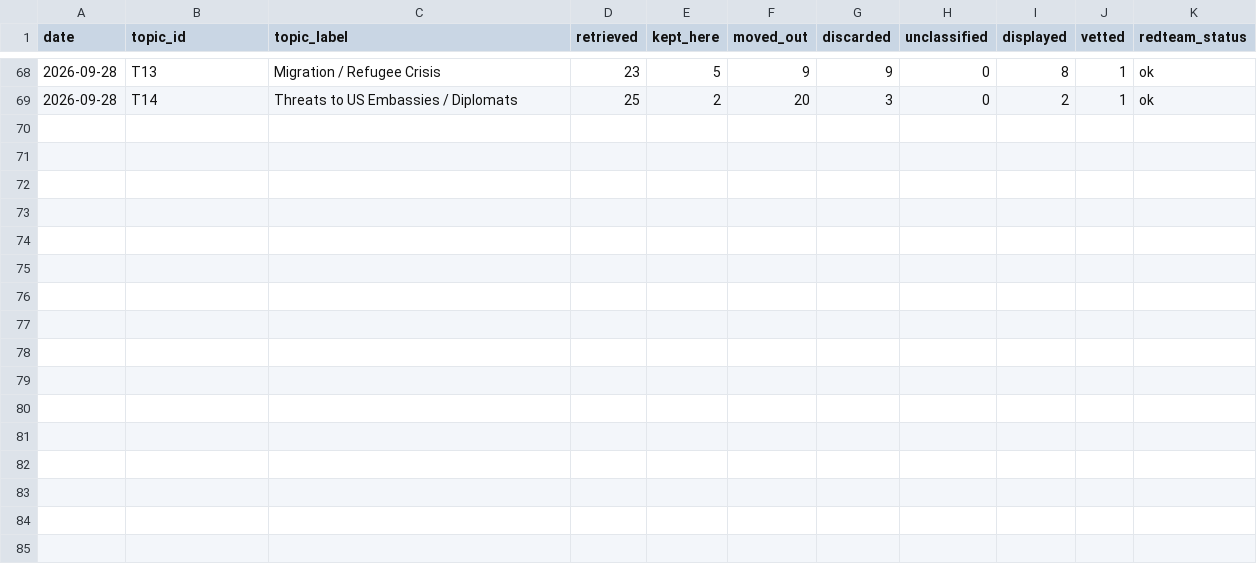
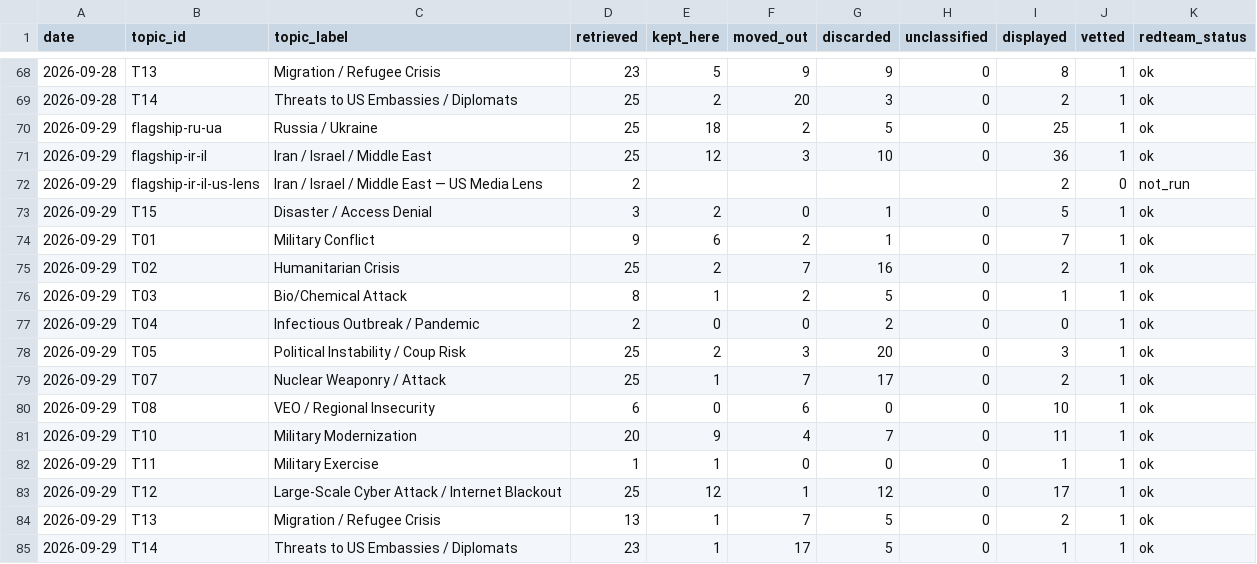
Before and after one commit to Spillers478/Global-Situation-Watch, a CSV file: data/history/topic_stats.csv, drawn as a sheet; only a part is shown, gaps mark what is left out; the diff names each change by its address in the sheet, - before the commit and + after, or states it on an @@ line.

```diff
--- a/data/history/topic_stats.csv
+++ b/data/history/topic_stats.csv
+row 70: 2026-09-29 | flagship-ru-ua | Russia / Ukraine | 25 | 18 | 2 | 5 | 0 | 25 | 1 | ok
+row 71: 2026-09-29 | flagship-ir-il | Iran / Israel / Middle East | 25 | 12 | 3 | 10 | 0 | 36 | 1 | ok
+row 72: 2026-09-29 | flagship-ir-il-us-lens | Iran / Israel / Middle East — US Media Lens | 2 |  |  |  |  | 2 | 0 | not_run
+row 73: 2026-09-29 | T15 | Disaster / Access Denial | 3 | 2 | 0 | 1 | 0 | 5 | 1 | ok
+row 74: 2026-09-29 | T01 | Military Conflict | 9 | 6 | 2 | 1 | 0 | 7 | 1 | ok
+row 75: 2026-09-29 | T02 | Humanitarian Crisis | 25 | 2 | 7 | 16 | 0 | 2 | 1 | ok
+row 76: 2026-09-29 | T03 | Bio/Chemical Attack | 8 | 1 | 2 | 5 | 0 | 1 | 1 | ok
+row 77: 2026-09-29 | T04 | Infectious Outbreak / Pandemic | 2 | 0 | 0 | 2 | 0 | 0 | 1 | ok
+row 78: 2026-09-29 | T05 | Political Instability / Coup Risk | 25 | 2 | 3 | 20 | 0 | 3 | 1 | ok
+row 79: 2026-09-29 | T07 | Nuclear Weaponry / Attack | 25 | 1 | 7 | 17 | 0 | 2 | 1 | ok
+row 80: 2026-09-29 | T08 | VEO / Regional Insecurity | 6 | 0 | 6 | 0 | 0 | 10 | 1 | ok
+row 81: 2026-09-29 | T10 | Military Modernization | 20 | 9 | 4 | 7 | 0 | 11 | 1 | ok
+row 82: 2026-09-29 | T11 | Military Exercise | 1 | 1 | 0 | 0 | 0 | 1 | 1 | ok
+row 83: 2026-09-29 | T12 | Large-Scale Cyber Attack / Internet Blackout | 25 | 12 | 1 | 12 | 0 | 17 | 1 | ok
+row 84: 2026-09-29 | T13 | Migration / Refugee Crisis | 13 | 1 | 7 | 5 | 0 | 2 | 1 | ok
+row 85: 2026-09-29 | T14 | Threats to US Embassies / Diplomats | 23 | 1 | 17 | 5 | 0 | 1 | 1 | ok
```
Also changed, not shown: 50 other files.
